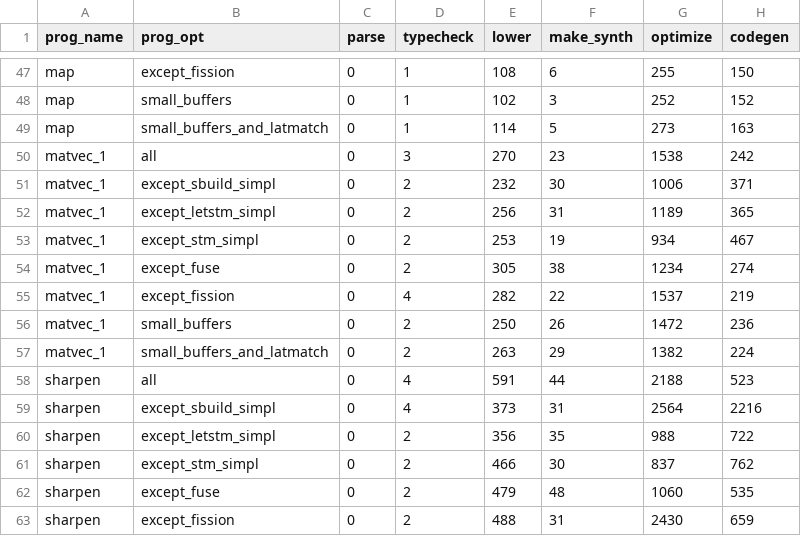
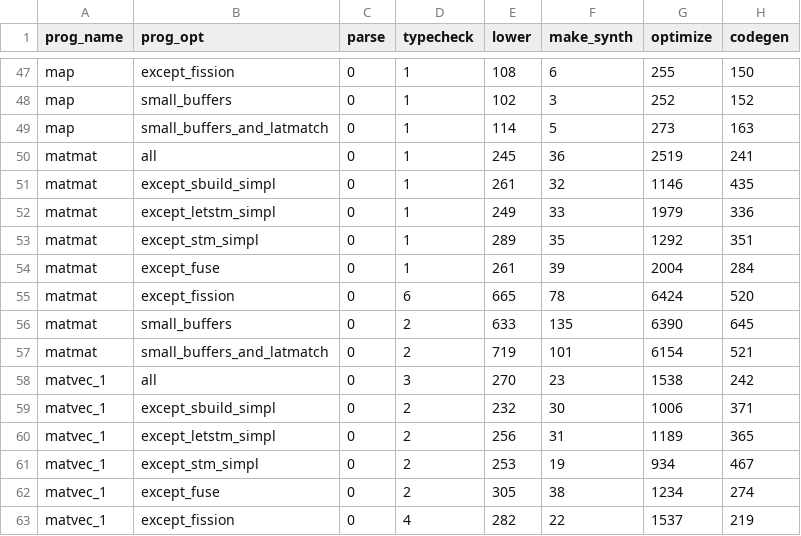
Before and after one commit to louis-hildebrand/sirop-hls, a CSV file: results/ablation_compile_time.csv, drawn as a sheet; only a part is shown, gaps mark what is left out; the shorter side is filled out with more unchanged rows.

Commit message:
Update plots, compile time results, and dev effort results

```diff
--- a/results/ablation_compile_time.csv
+++ b/results/ablation_compile_time.csv
@@ -49,2 +49,10 @@ map,small_buffers,0,1,102,3,252,152
 map,small_buffers_and_latmatch,0,1,114,5,273,163
+matmat,all,0,1,245,36,2519,241
+matmat,except_sbuild_simpl,0,1,261,32,1146,435
+matmat,except_letstm_simpl,0,1,249,33,1979,336
+matmat,except_stm_simpl,0,1,289,35,1292,351
+matmat,except_fuse,0,1,261,39,2004,284
+matmat,except_fission,0,6,665,78,6424,520
+matmat,small_buffers,0,2,633,135,6390,645
+matmat,small_buffers_and_latmatch,0,2,719,101,6154,521
 matvec_1,all,0,3,270,23,1538,242
```
Also changed, not shown: results/aetherling_compile_time.csv, results/shir_compile_time.csv, 4 other files.
